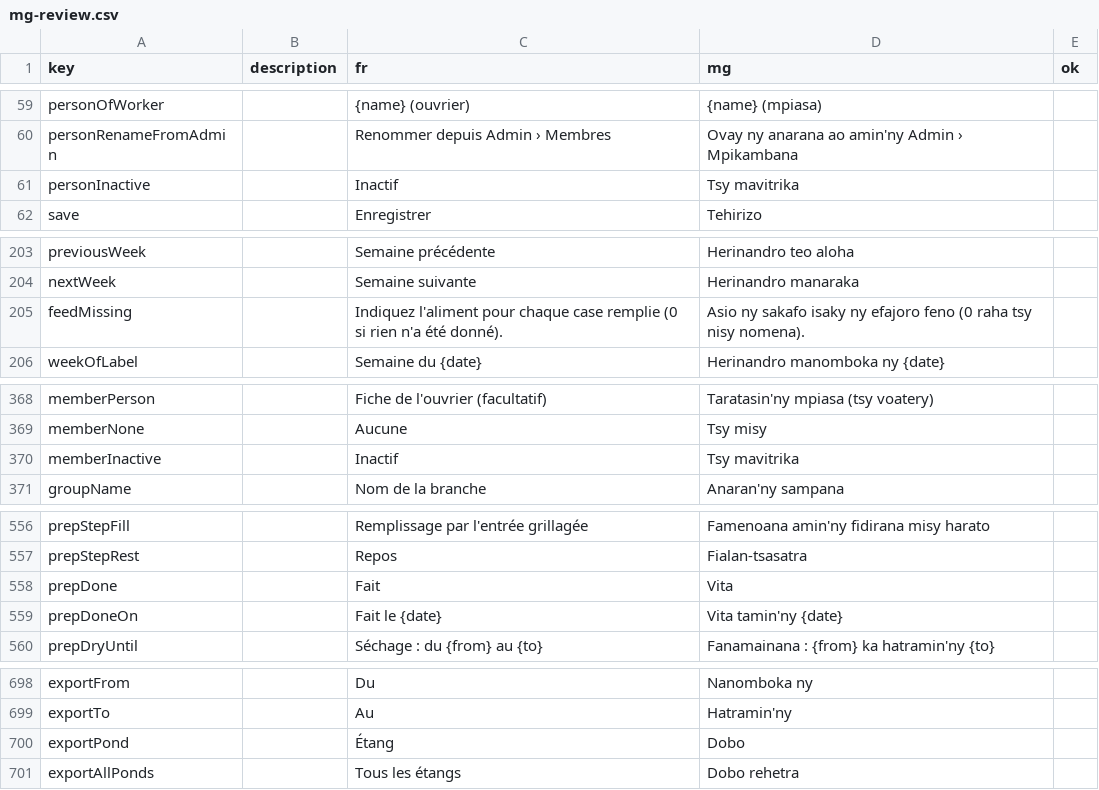
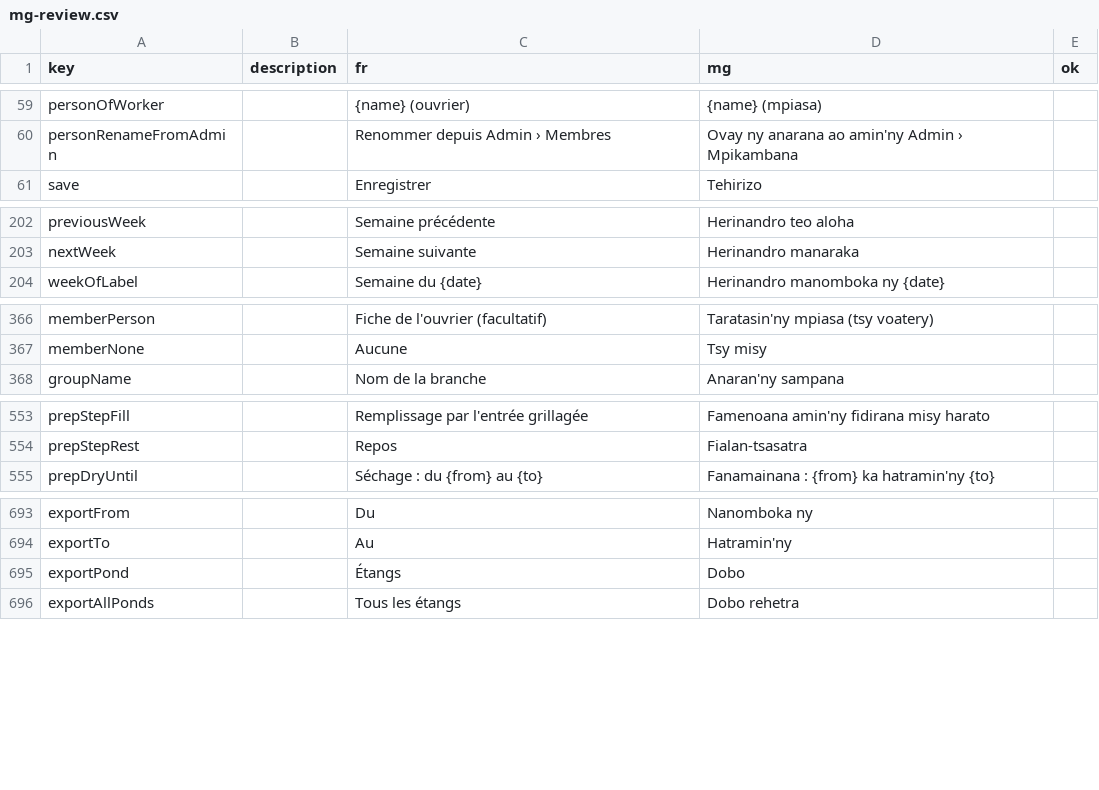
Before and after one commit to mahefatsiresy/dobo, a CSV file: docs/mg-review.csv, drawn as a sheet; only a part is shown, gaps mark what is left out.

```diff
--- a/docs/mg-review.csv
+++ b/docs/mg-review.csv
@@ -60,3 +60,2 @@ personOfWorker;;{name} (ouvrier);{name} (mpiasa);
 personRenameFromAdmin;;Renommer depuis Admin › Membres;Ovay ny anarana ao amin'ny Admin › Mpikambana;
-personInactive;;Inactif;Tsy mavitrika;
 save;;Enregistrer;Tehirizo;
@@ -204,3 +203,2 @@ previousWeek;;Semaine précédente;Herinandro teo aloha;
 nextWeek;;Semaine suivante;Herinandro manaraka;
-feedMissing;;Indiquez l'aliment pour chaque case remplie (0 si rien n'a été donné).;Asio ny sakafo isaky ny efajoro feno (0 raha tsy nisy nomena).;
 weekOfLabel;;Semaine du {date};Herinandro manomboka ny {date};
@@ -369,3 +367,2 @@ memberPerson;;Fiche de l'ouvrier (facultatif);Taratasin'ny mpiasa (tsy voatery);
 memberNone;;Aucune;Tsy misy;
-memberInactive;;Inactif;Tsy mavitrika;
 groupName;;Nom de la branche;Anaran'ny sampana;
@@ -557,4 +554,2 @@ prepStepFill;;Remplissage par l'entrée grillagée;Famenoana amin'ny fidirana mi
 prepStepRest;;Repos;Fialan-tsasatra;
-prepDone;;Fait;Vita;
-prepDoneOn;;Fait le {date};Vita tamin'ny {date};
 prepDryUntil;;Séchage : du {from} au {to};Fanamainana : {from} ka hatramin'ny {to};
@@ -699,3 +694,3 @@ exportFrom;;Du;Nanomboka ny;
 exportTo;;Au;Hatramin'ny;
-exportPond;;Étang;Dobo;
+exportPond;;Étangs;Dobo;
 exportAllPonds;;Tous les étangs;Dobo rehetra;
```
Also changed, not shown: 14 other files.
